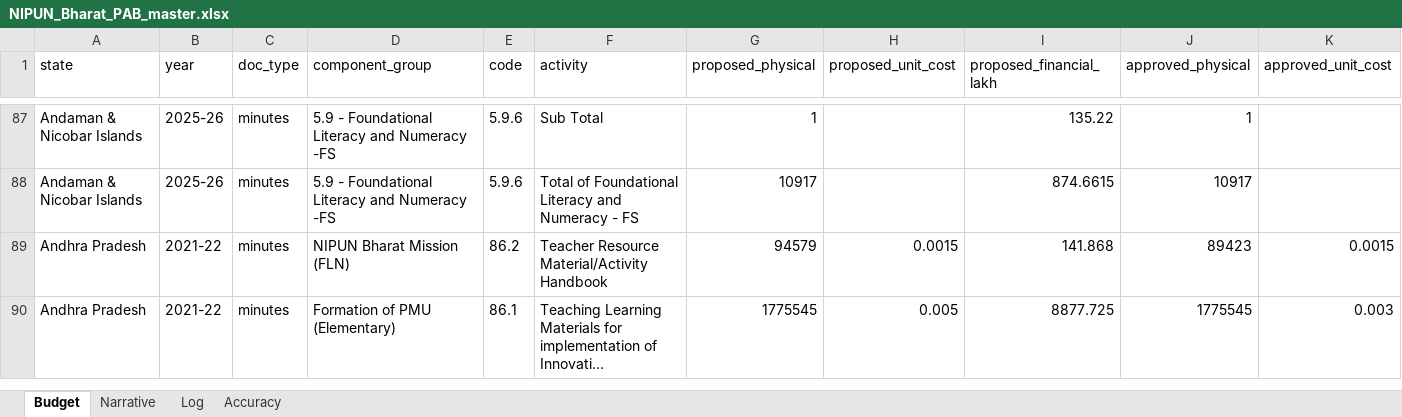
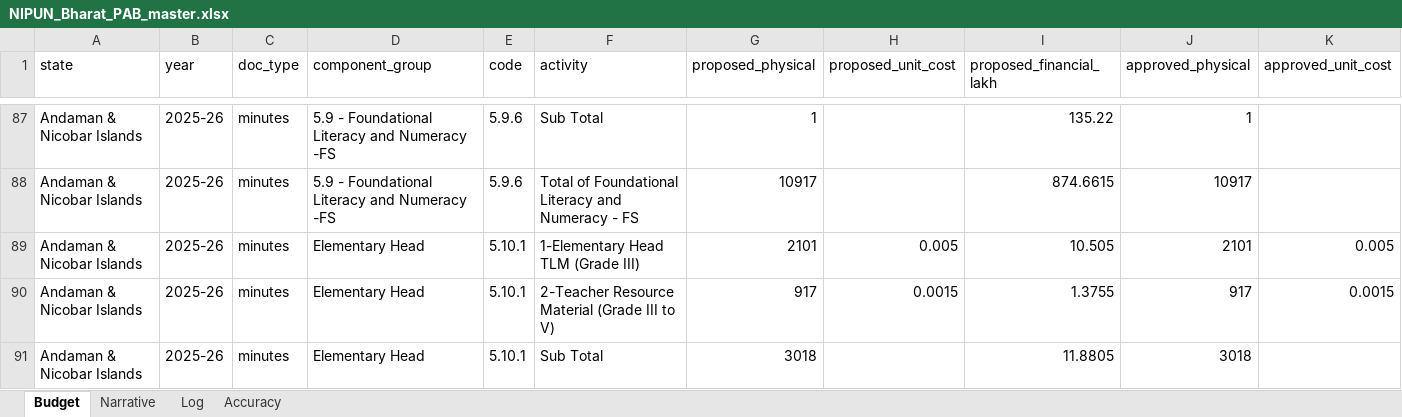
Before and after one commit to gordianknot-legacy/nipun-pab-dashboard, an Excel workbook: NIPUN_Bharat_PAB_master.xlsx, sheet Budget, drawn as a sheet; only a part is shown, gaps mark what is left out; the shorter side is filled out with more unchanged rows; long unchanged cells end in …; values as stored, in another font and other column widths than the file's, no borders; rows hold the shown columns only; the diff covers the shown part only; the diff names each change by its address in the sheet, - before the commit and + after, or states it on an @@ line.

Commit message:
Add missing 2025-26 Elementary Head component across 15 states
A Grades-3-5 FLN component ("5.10 - Elementary Head" or equivalent,
depending on state) sits right after "Foundational Literacy and
Numeracy -FS" in the 2025-26 Prabandh layout, under the same "Quality
Interventions" major head, but was never captured because its own
heading doesn't say "Foundational Literacy and Numeracy" -- the
extraction anchor never continued past the FS subtotal.

First found in Uttar Pradesh (Rs 14,617.38 lakh), then confirmed via a
scripted scan + page-by-page verification across every 2025-26 primary
document: Andaman & Nicobar Islands, Andhra Pradesh, Arunachal Pradesh,
Bihar, Chandigarh, Delhi, Haryana, Jammu & Kashmir, Karnataka, Kerala,
Meghalaya, Odisha, Rajasthan, Tripura, Uttar Pradesh. Two states
(Kerala, Meghalaya) also had a related Grade-3-5 TLM row sitting inside
a "Funds for Quality" component instead. Rajasthan's figure existed
only on an excluded duplicate file; added to the primary minutes.pdf
instead. Bihar's is a single row with no separate component at all.

33 new activity rows, Rs 78,671.28 lakh (Rs 786.71 Cr) added to the
2025-26 national total. Every state's added total cross-checked against
the printed "Total of Elementary Head" (or equivalent) line; figures
independently verified via a second computation path (national total
after = previously-verified baseline + this pass's sum, to the rupee).

```diff
--- a/NIPUN_Bharat_PAB_master.xlsx (sheet Budget)
+++ b/NIPUN_Bharat_PAB_master.xlsx (sheet Budget)
+row 89: Andaman & Nicobar Islands | 2025-26 | minutes | Elementary Head | 5.10.1 | 1-Elementary Head TLM (Grade III) | 2101 | 0.005 | 10.505 | 2101 | 0.005
+row 90: Andaman & Nicobar Islands | 2025-26 | minutes | Elementary Head | 5.10.1 | 2-Teacher Resource Material (Grade III to V) | 917 | 0.0015 | 1.3755 | 917 | 0.0015
+row 91: Andaman & Nicobar Islands | 2025-26 | minutes | Elementary Head | 5.10.1 | Sub Total | 3018 |  | 11.8805 | 3018
```
Also changed, not shown: 55 added rows elsewhere in this sheet, sheet Log.
